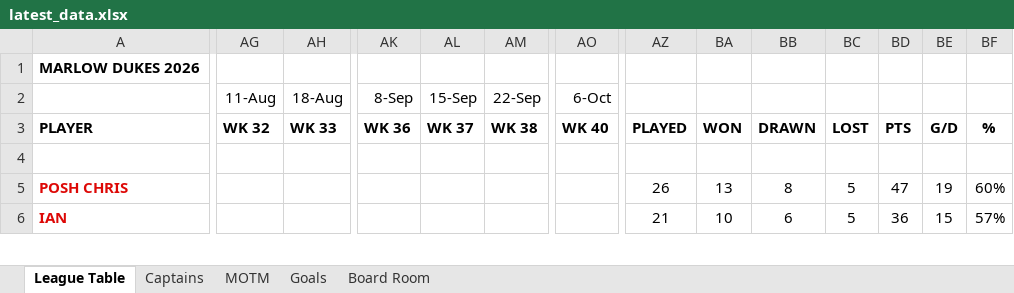
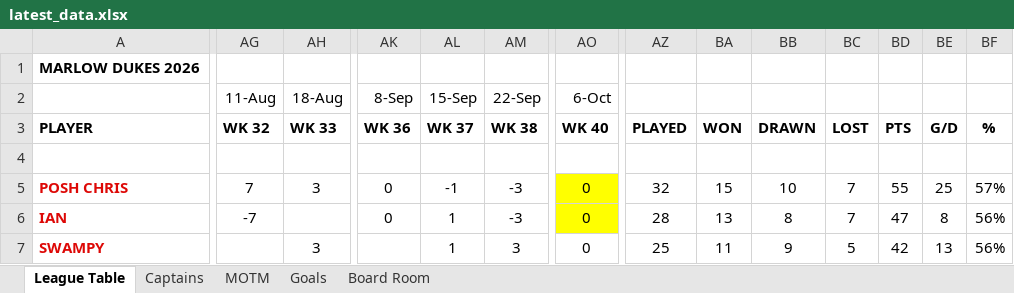
Before and after one commit to stateside2/marlow-dukes, an Excel workbook: data/latest_data.xlsx, sheet League Table, drawn as a sheet; only a part is shown, gaps mark what is left out; values as stored, in another font and other column widths than the file's, no borders; charts and pictures not drawn; rows hold the shown columns only; the diff covers the shown part only; the diff names each change by its address in the sheet, - before the commit and + after, or states it on an @@ line.

```diff
--- a/data/latest_data.xlsx (sheet League Table)
+++ b/data/latest_data.xlsx (sheet League Table)
-AG5 (11-Aug): (empty)
+AG5 (11-Aug): 7
-AH5 (18-Aug): (empty)
+AH5 (18-Aug): 3
-AK5:AK6 (8-Sep): (empty)
+AK5:AK6 (8-Sep): 0
-AL5 (15-Sep): (empty)
+AL5 (15-Sep): -1
-AM5:AM6 (22-Sep): (empty)
+AM5:AM6 (22-Sep): -3
-AO5:AO6 (6-Oct): (empty)
+AO5:AO6 (6-Oct): 0
-AO5:AO6 fill: none
+AO5:AO6 fill: #FFFF00
-AZ5: 26
+AZ5: 32
-BA5: 13
+BA5: 15
-BB5: 8
+BB5: 10
-BC5:BC6: 5
+BC5:BC6: 7
-BD5: 47
+BD5: 55
-BE5: 19
+BE5: 25
-BF5: 60%
+BF5: 57%
-AG6 (11-Aug): (empty)
+AG6 (11-Aug): -7
-AL6 (15-Sep): (empty)
+AL6 (15-Sep): 1
-AZ6: 21
+AZ6: 28
-BA6: 10
+BA6: 13
-BB6: 6
+BB6: 8
-BD6: 36
+BD6: 47
-BE6: 15
+BE6: 8
-BF6: 57%
+BF6: 56%
+row 7: SWAMPY |  | 3 |  | 1 | 3 | 0 | 25 | 11 | 9 | 5 | 42 | 13 | 56%
```
Also changed, not shown: 25 added rows, 19 removed rows, 111 edited cells and cell formats elsewhere in this sheet, sheet Captains, sheet MOTM, sheet Board Room, sheet Goals, formulas that keep their value, hidden cells, data/latest_data_prev.xlsx, 1 other file.
